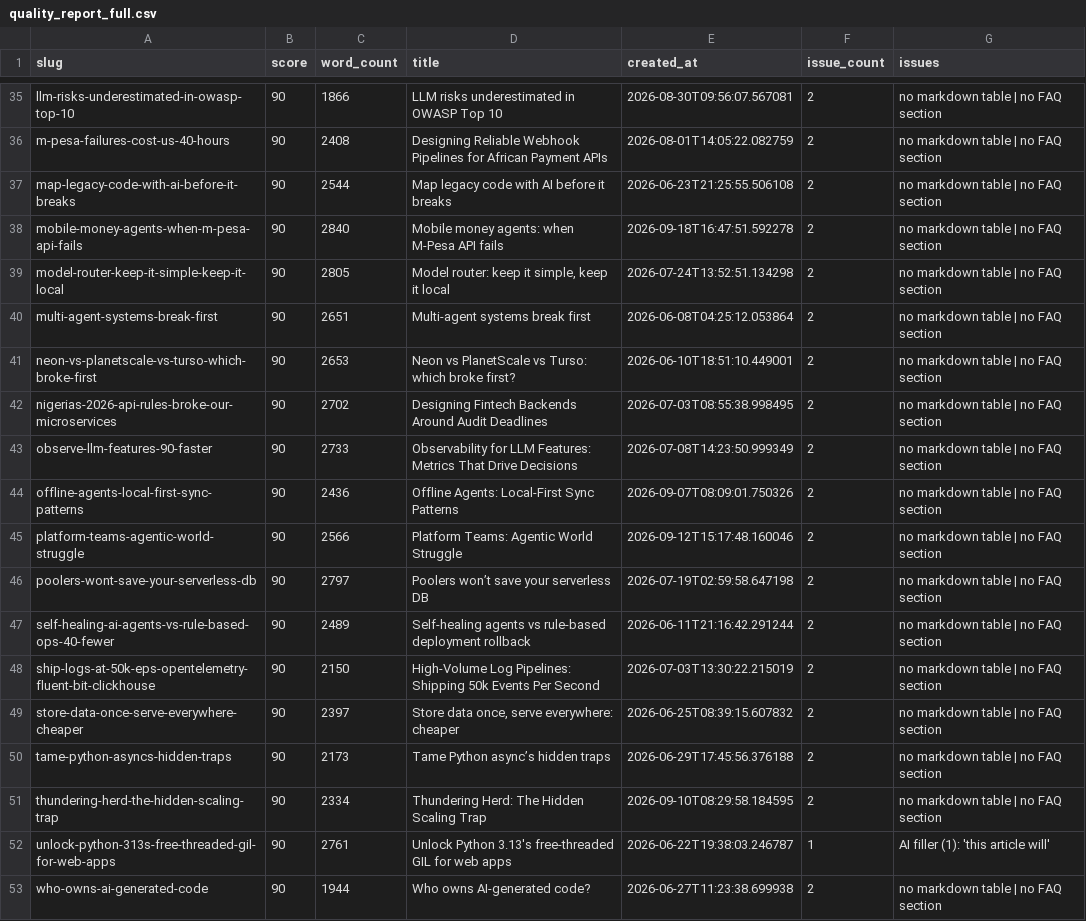
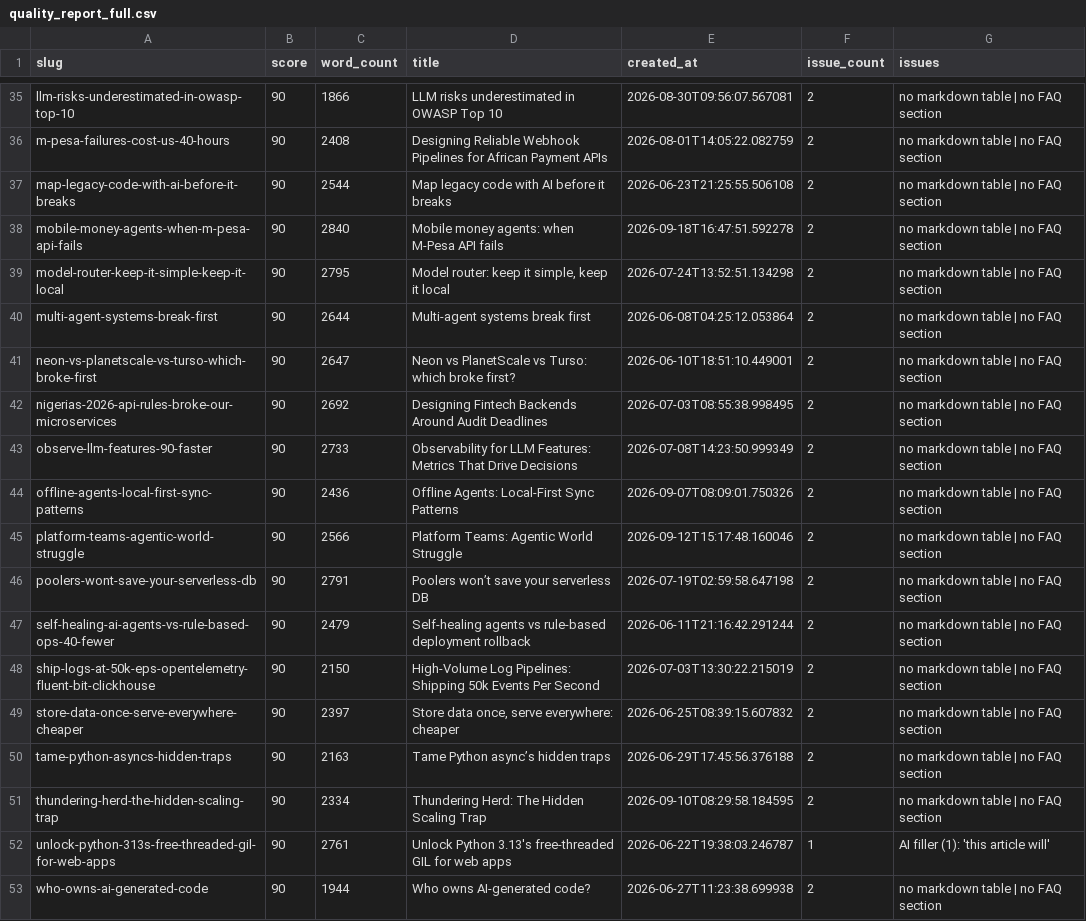
Before and after one commit to kubaik/kubaik.github.io, a CSV file: quality_report_full.csv, drawn as a sheet; only a part is shown, gaps mark what is left out; the diff covers the shown part only.

```diff
--- a/quality_report_full.csv
+++ b/quality_report_full.csv
@@ -38,6 +38,6 @@ map-legacy-code-with-ai-before-it-breaks,90,2544,Map legacy code with AI before
 mobile-money-agents-when-m-pesa-api-fails,90,2840,Mobile money agents: when M-Pesa API fails,2026-09-18T16:47:51.592278,2,no markdown table | no FAQ section
-model-router-keep-it-simple-keep-it-local,90,2805,"Model router: keep it simple, keep it local",2026-07-24T13:52:51.134298,2,no markdown table | no FAQ section
-multi-agent-systems-break-first,90,2651,Multi-agent systems break first,2026-06-08T04:25:12.053864,2,no markdown table | no FAQ section
-neon-vs-planetscale-vs-turso-which-broke-first,90,2653,Neon vs PlanetScale vs Turso: which broke first?,2026-06-10T18:51:10.449001,2,no markdown table | no FAQ section
-nigerias-2026-api-rules-broke-our-microservices,90,2702,Designing Fintech Backends Around Audit Deadlines,2026-07-03T08:55:38.998495,2,no markdown table | no FAQ section
+model-router-keep-it-simple-keep-it-local,90,2795,"Model router: keep it simple, keep it local",2026-07-24T13:52:51.134298,2,no markdown table | no FAQ section
+multi-agent-systems-break-first,90,2644,Multi-agent systems break first,2026-06-08T04:25:12.053864,2,no markdown table | no FAQ section
+neon-vs-planetscale-vs-turso-which-broke-first,90,2647,Neon vs PlanetScale vs Turso: which broke first?,2026-06-10T18:51:10.449001,2,no markdown table | no FAQ section
+nigerias-2026-api-rules-broke-our-microservices,90,2692,Designing Fintech Backends Around Audit Deadlines,2026-07-03T08:55:38.998495,2,no markdown table | no FAQ section
 observe-llm-features-90-faster,90,2733,Observability for LLM Features: Metrics That Drive Decisions,2026-07-08T14:23:50.999349,2,no markdown table | no FAQ section
@@ -45,7 +45,7 @@ offline-agents-local-first-sync-patterns,90,2436,Offline Agents: Local-First Syn
 platform-teams-agentic-world-struggle,90,2566,Platform Teams: Agentic World Struggle,2026-09-12T15:17:48.160046,2,no markdown table | no FAQ section
-poolers-wont-save-your-serverless-db,90,2797,Poolers won’t save your serverless DB,2026-07-19T02:59:58.647198,2,no markdown table | no FAQ section
-self-healing-ai-agents-vs-rule-based-ops-40-fewer,90,2489,Self-healing agents vs rule-based deployment rollback,2026-06-11T21:16:42.291244,2,no markdown table | no FAQ section
+poolers-wont-save-your-serverless-db,90,2791,Poolers won’t save your serverless DB,2026-07-19T02:59:58.647198,2,no markdown table | no FAQ section
+self-healing-ai-agents-vs-rule-based-ops-40-fewer,90,2479,Self-healing agents vs rule-based deployment rollback,2026-06-11T21:16:42.291244,2,no markdown table | no FAQ section
 ship-logs-at-50k-eps-opentelemetry-fluent-bit-clickhouse,90,2150,High-Volume Log Pipelines: Shipping 50k Events Per Second,2026-07-03T13:30:22.215019,2,no markdown table | no FAQ section
 store-data-once-serve-everywhere-cheaper,90,2397,"Store data once, serve everywhere: cheaper",2026-06-25T08:39:15.607832,2,no markdown table | no FAQ section
-tame-python-asyncs-hidden-traps,90,2173,Tame Python async’s hidden traps,2026-06-29T17:45:56.376188,2,no markdown table | no FAQ section
+tame-python-asyncs-hidden-traps,90,2163,Tame Python async’s hidden traps,2026-06-29T17:45:56.376188,2,no markdown table | no FAQ section
 thundering-herd-the-hidden-scaling-trap,90,2334,Thundering Herd: The Hidden Scaling Trap,2026-09-10T08:29:58.184595,2,no markdown table | no FAQ section
```
Also changed, not shown: 93 edited cells elsewhere in this file, triage_report/verdicts.csv, 23 other files.
